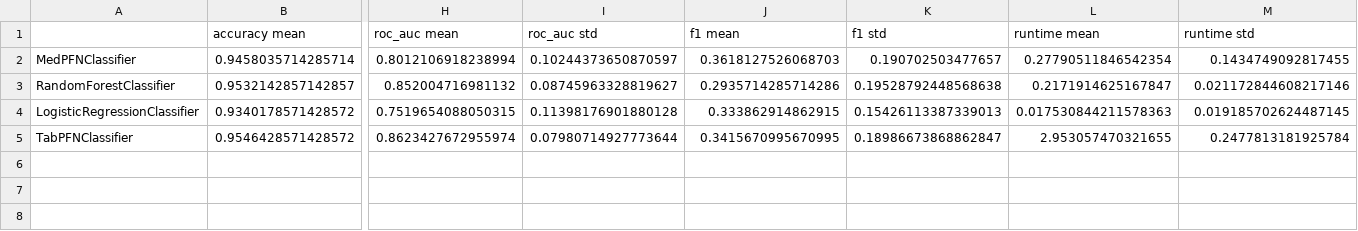
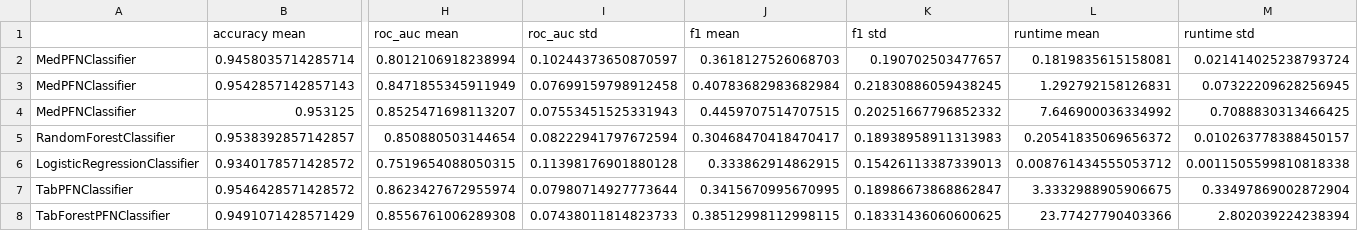
Before and after one commit to LenMetz/TabPFN-medical, a CSV file: results/repeated_cv/baseline_cv10_mxsamp1024_sd42_ovrw1.csv, drawn as a sheet; only a part is shown, gaps mark what is left out; removed rows and columns are numbered as before the commit, all else as after; rows hold the shown columns only; the diff names each change by its address in the sheet, - before the commit and + after, or states it on an @@ line.

```diff
--- a/results/repeated_cv/baseline_cv10_mxsamp1024_sd42_ovrw1.csv
+++ b/results/repeated_cv/baseline_cv10_mxsamp1024_sd42_ovrw1.csv
-L2 (runtime mean): 0.27790511846542354
+L2 (runtime mean): 0.1819835615158081
-M2 (runtime std): 0.1434749092817455
+M2 (runtime std): 0.021414025238793724
-row 3: RandomForestClassifier | 0.9532142857142857 | 0.852004716981132 | 0.08745963328819627 | 0.2935714285714286 | 0.19528792448568638 | 0.2171914625167847 | 0.021172844608217146
+row 3: MedPFNClassifier | 0.9542857142857143 | 0.8471855345911949 | 0.07699159798912458 | 0.40783682983682984 | 0.21830886059438245 | 1.292792158126831 | 0.07322209628256945
+row 4: MedPFNClassifier | 0.953125 | 0.8525471698113207 | 0.07553451525331943 | 0.4459707514707515 | 0.20251667796852332 | 7.646900036334992 | 0.7088830313466425
+row 5: RandomForestClassifier | 0.9538392857142857 | 0.850880503144654 | 0.08222941797672594 | 0.30468470418470417 | 0.18938958911313983 | 0.20541835069656372 | 0.010263778388450157
-L6 (runtime mean): 0.017530844211578363
+L6 (runtime mean): 0.008761434555053712
-M6 (runtime std): 0.019185702624487145
+M6 (runtime std): 0.0011505599810818338
-L7 (runtime mean): 2.953057470321655
+L7 (runtime mean): 3.3332988905906675
-M7 (runtime std): 0.2477813181925784
+M7 (runtime std): 0.33497869002872904
+row 8: TabForestPFNClassifier | 0.9491071428571429 | 0.8556761006289308 | 0.07438011814823733 | 0.38512998112998115 | 0.18331436060600625 | 23.77427790403366 | 2.802039224238394
```
Also changed, not shown: 10 other files.
